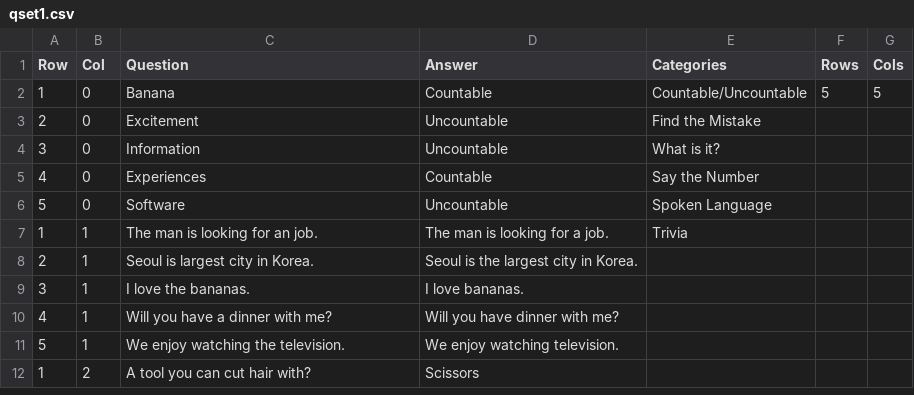
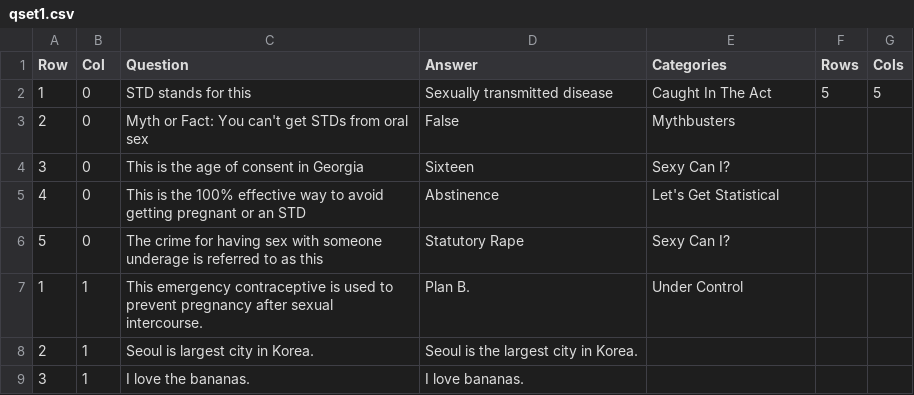
Before and after one commit to ksu-hmi/Comprehensive-SexEd--Jeopardy, a CSV file: qset1.csv, drawn as a sheet; only a part is shown; the shorter side is filled out with more unchanged rows.

Commit message:
added new codes to the csv template

```diff
--- a/qset1.csv
+++ b/qset1.csv
@@ -1,8 +1,8 @@
 Row,Col,Question,Answer,Categories,Rows,Cols
-1,0,Banana,Countable,Countable/Uncountable,5,5
-2,0,Excitement,Uncountable,Find the Mistake,,
-3,0,Information,Uncountable,What is it?,,
-4,0,Experiences,Countable,Say the Number,,
-5,0,Software,Uncountable,Spoken Language,,
-1,1,The man is looking for an job.,The man is looking for a job.,Trivia,,
+1,0,STD stands for this,Sexually transmitted disease,Caught In The Act,5,5
+2,0,Myth or Fact: You can't get STDs from oral sex,False,Mythbusters,,
+3,0,This is the age of consent in Georgia,Sixteen,Sexy Can I?,,
+4,0,This is the 100% effective way to avoid getting pregnant or an STD,Abstinence,Let's Get Statistical,,
+5,0,The crime for having sex with someone underage is referred to as this,Statutory Rape,Sexy Can I?,,
+1,1,This emergency contraceptive is used to prevent pregnancy after sexual intercourse.,Plan B.,Under Control,,
 2,1,Seoul is largest city in Korea.,Seoul is the largest city in Korea.,,,
```
